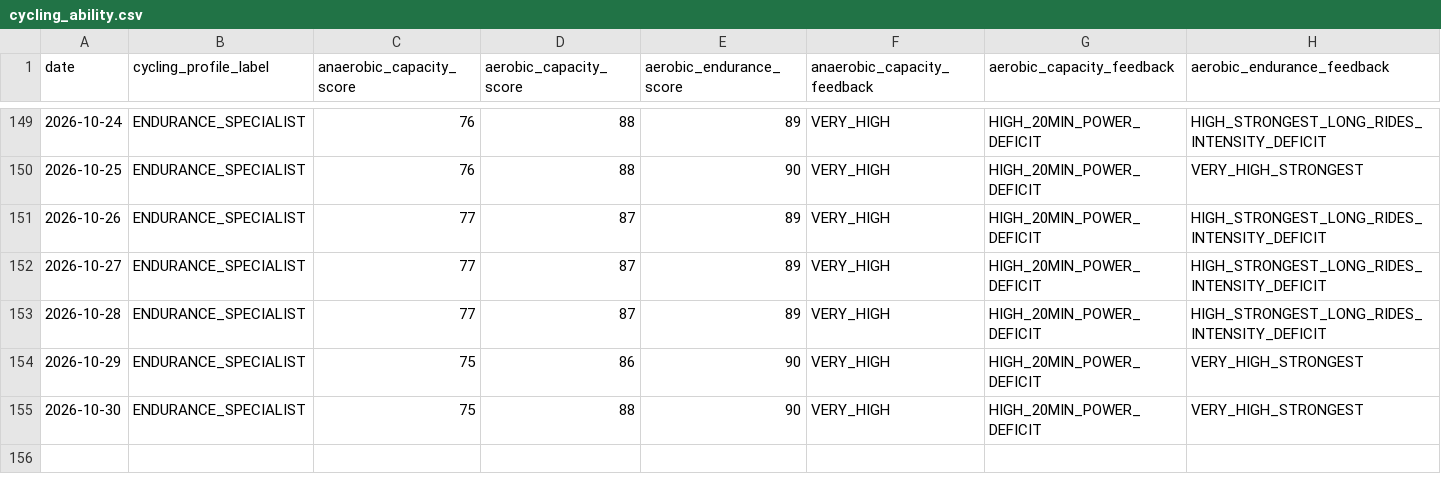
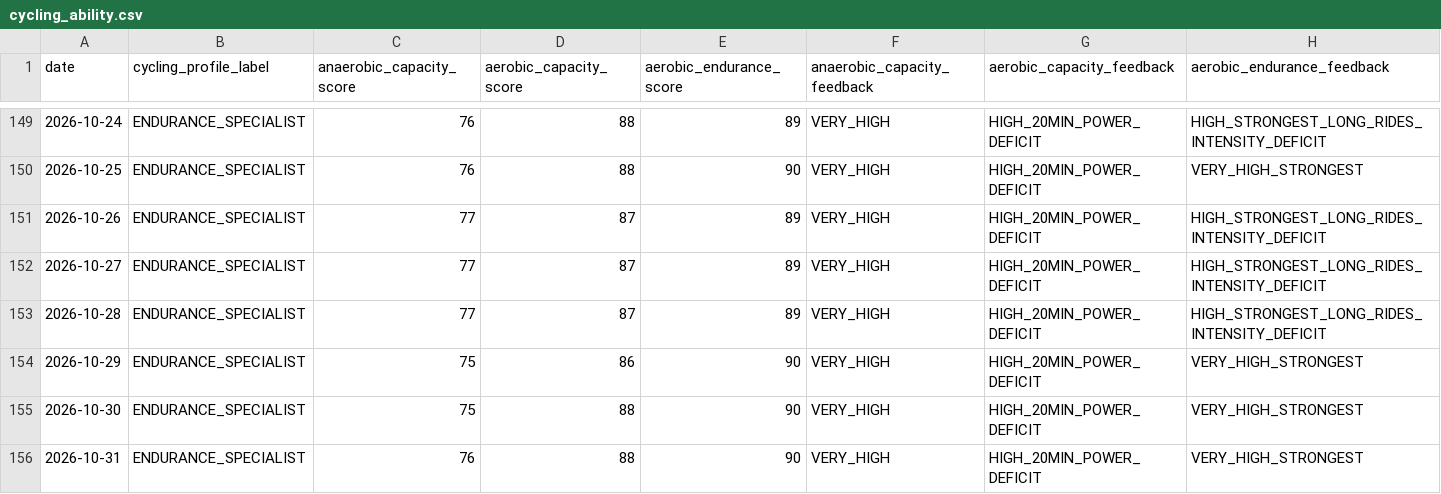
Before and after one commit to esquiremurphington/training-data, a CSV file: cycling_ability.csv, drawn as a sheet; only a part is shown, gaps mark what is left out; the diff names each change by its address in the sheet, - before the commit and + after, or states it on an @@ line.

Commit message:
sync Cycling Ability — 2026-10-31 00:30 UTC

```diff
--- a/cycling_ability.csv
+++ b/cycling_ability.csv
+row 156: 2026-10-31 | ENDURANCE_SPECIALIST | 76 | 88 | 90 | VERY_HIGH | HIGH_20MIN_POWER_DEFICIT | VERY_HIGH_STRONGEST
```
